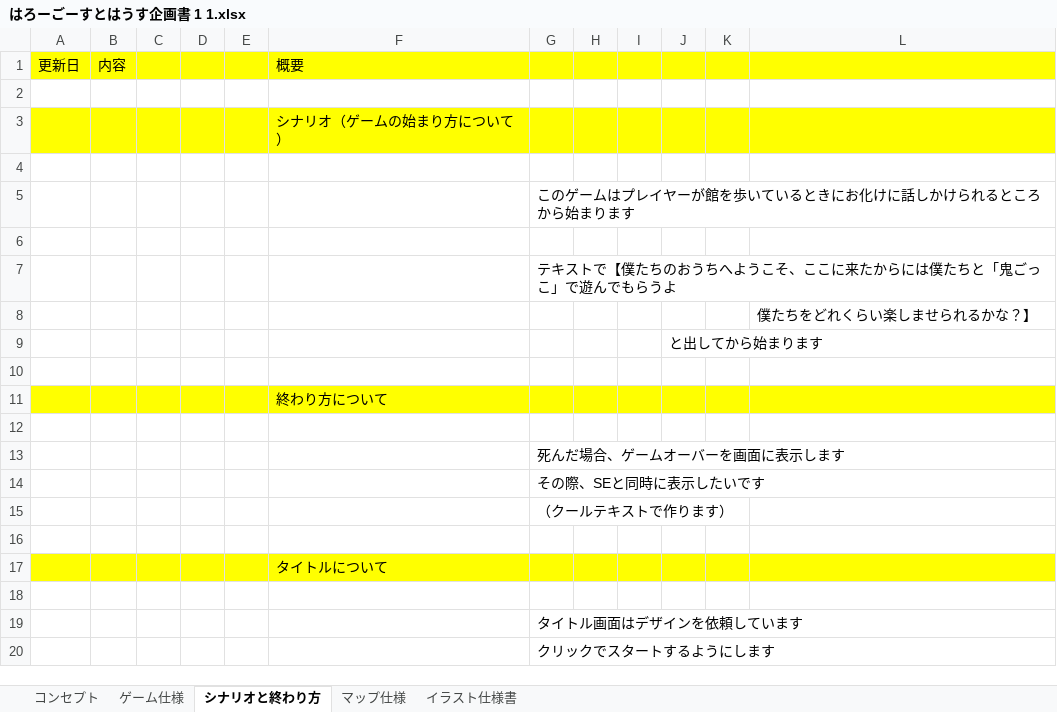
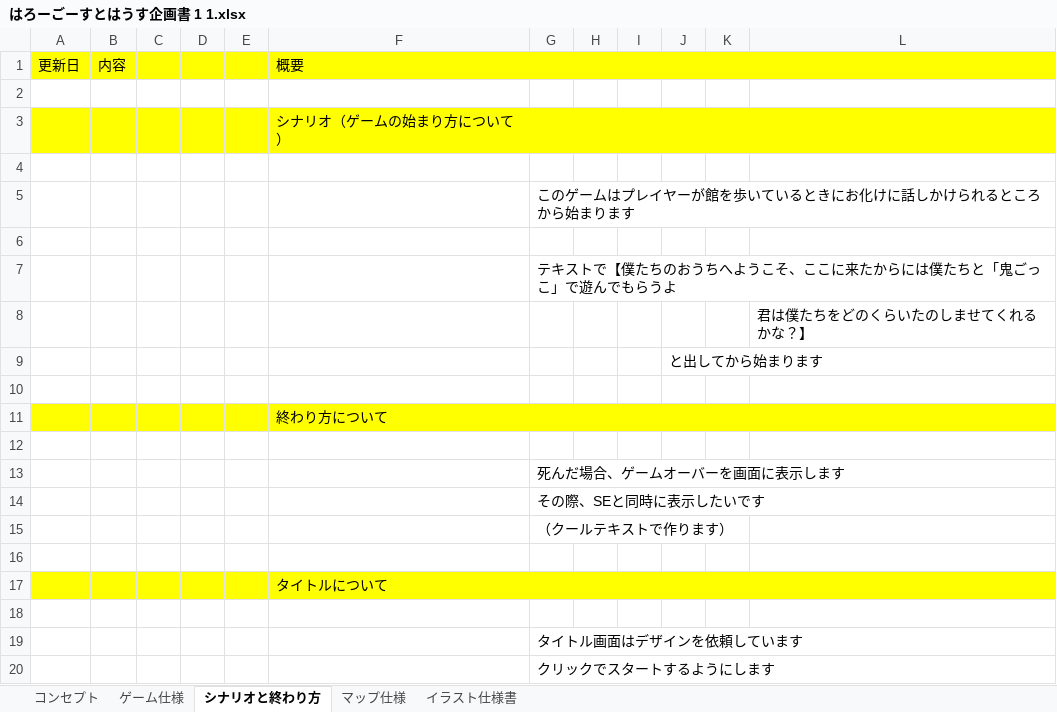
Before and after one commit to okutopas/ghostalker, an Excel workbook: Document/はろーごーすとはうす企画書 1 1.xlsx, sheet シナリオと終わり方, drawn as a sheet; values as stored, in another font and other column widths than the file's, no borders; charts and pictures not drawn; the diff names each change by its address in the sheet, - before the commit and + after, or states it on an @@ line.

Commit message:
仕様書の変更

```diff
--- a/Document/はろーごーすとはうす企画書 1 1.xlsx (sheet シナリオと終わり方)
+++ b/Document/はろーごーすとはうす企画書 1 1.xlsx (sheet シナリオと終わり方)
-L8: 僕たちをどれくらい楽しませられるかな？】
+L8: 君は僕たちをどのくらいたのしませてくれるかな？】
```
